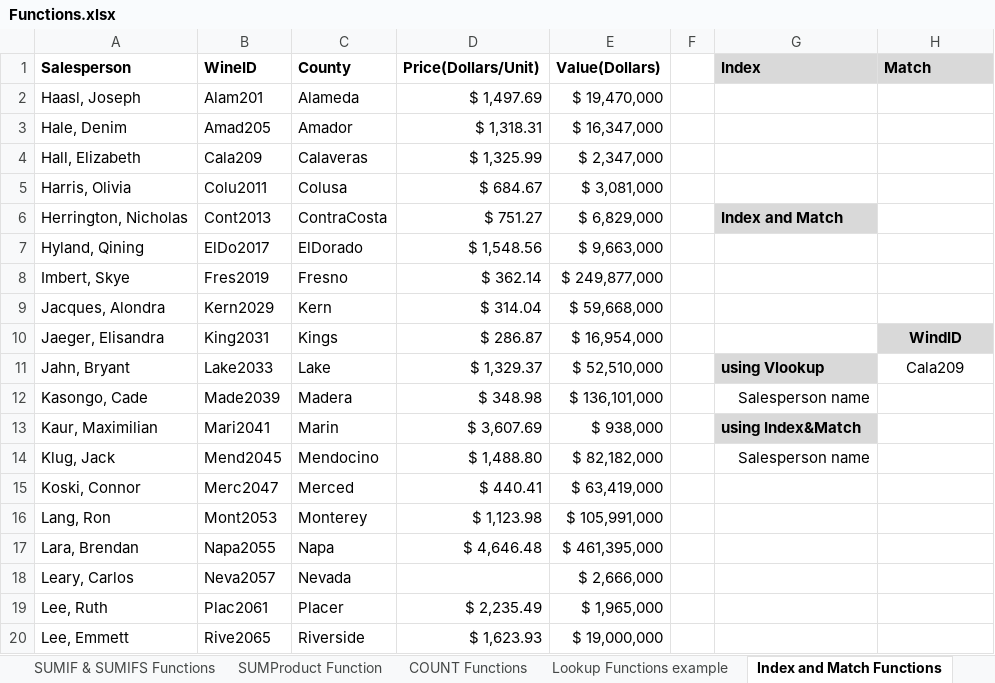
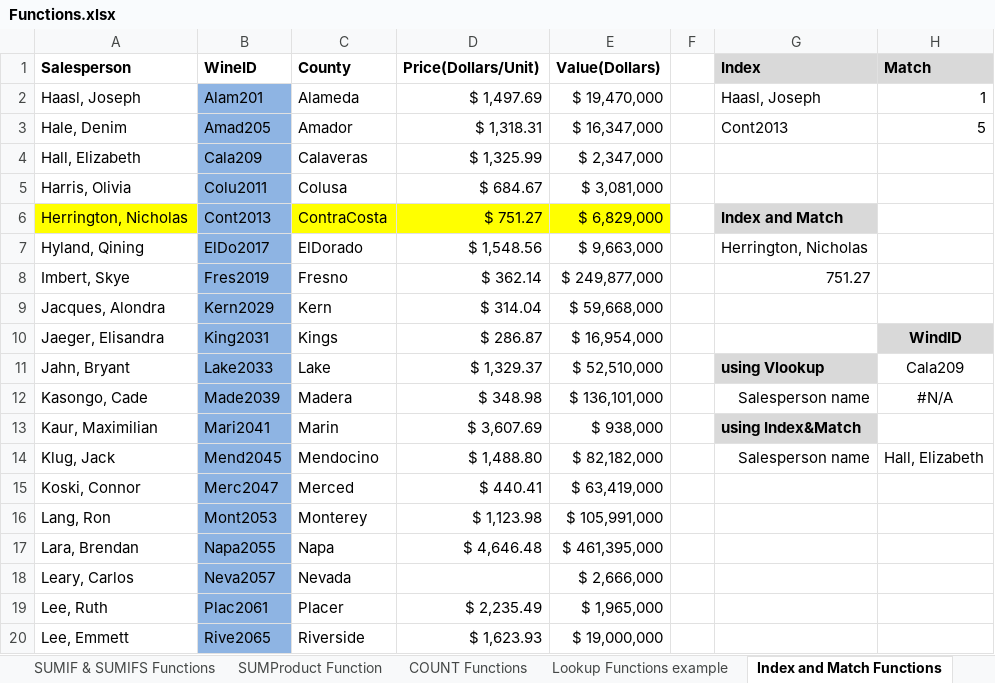
Before and after one commit to siddartha-10/Excel, an Excel workbook: Excel_bootcamp/Functions Datasets start files/Functions.xlsx, sheet Index and Match Functions, drawn as a sheet; values as stored, in another font and other column widths than the file's, no borders; the diff names each change by its address in the sheet, - before the commit and + after, or states it on an @@ line.

```diff
--- a/Excel_bootcamp/Functions Datasets start files/Functions.xlsx (sheet Index and Match Functions)
+++ b/Excel_bootcamp/Functions Datasets start files/Functions.xlsx (sheet Index and Match Functions)
-B2:B20 fill: none
+B2:B20 fill: #8EB4E3
-G2 (Index): (empty)
+G2 (Index): Haasl, Joseph
-H2 (Match): (empty)
+H2 (Match): 1
-G3 (Index): (empty)
+G3 (Index): Cont2013
-H3 (Match): (empty)
+H3 (Match): 5
-A6 fill: none
+A6 fill: #FFFF00
-C6:E6 fill: none
+C6:E6 fill: #FFFF00
-G7 (Index): (empty)
+G7 (Index): Herrington, Nicholas
-G8 (Index): (empty)
+G8 (Index): 751.27
-H12 (Match): (empty)
+H12 (Match): #N/A
-H14 (Match): (empty)
+H14 (Match): Hall, Elizabeth
```
Also changed, not shown: sheet Lookup Functions example, Excel_bootcamp/Final Grade Calculator/Final Grade Calculator Project.xlsx, 6 other files.
